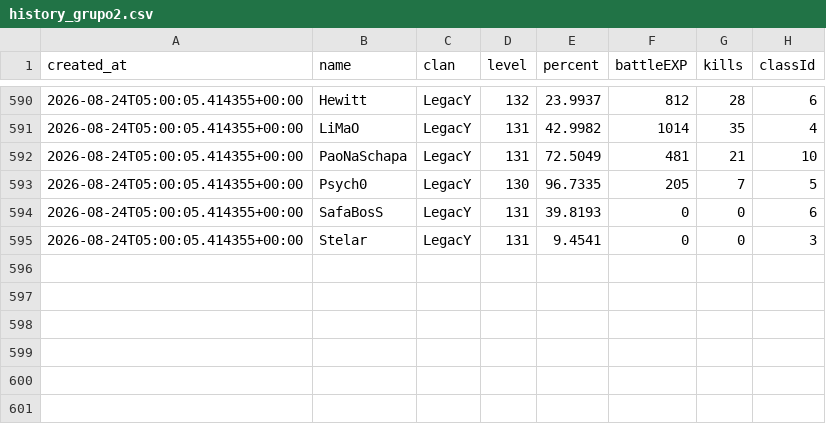
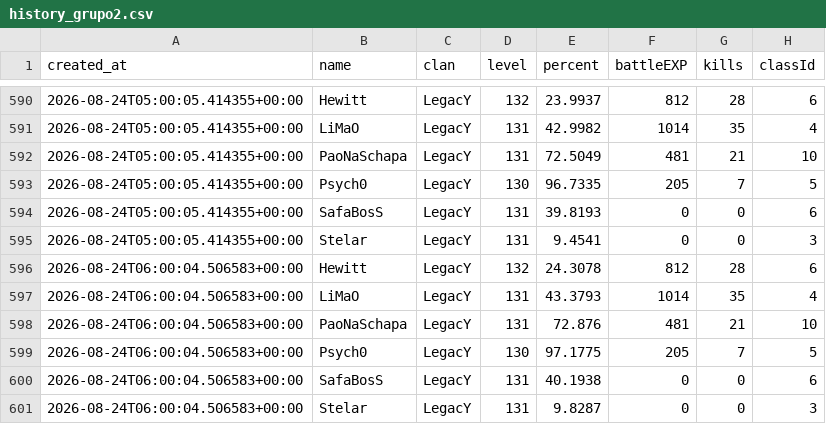
Before and after one commit to FlynMael/aorus-xp-tracker, a CSV file: data/history_grupo2.csv, drawn as a sheet; only a part is shown, gaps mark what is left out; the diff names each change by its address in the sheet, - before the commit and + after, or states it on an @@ line.

```diff
--- a/data/history_grupo2.csv
+++ b/data/history_grupo2.csv
+row 596: 2026-08-24T06:00:04.506583+00:00 | Hewitt | LegacY | 132 | 24.3078 | 812 | 28 | 6
+row 597: 2026-08-24T06:00:04.506583+00:00 | LiMaO | LegacY | 131 | 43.3793 | 1014 | 35 | 4
+row 598: 2026-08-24T06:00:04.506583+00:00 | PaoNaSchapa | LegacY | 131 | 72.876 | 481 | 21 | 10
+row 599: 2026-08-24T06:00:04.506583+00:00 | Psych0 | LegacY | 130 | 97.1775 | 205 | 7 | 5
+row 600: 2026-08-24T06:00:04.506583+00:00 | SafaBosS | LegacY | 131 | 40.1938 | 0 | 0 | 6
+row 601: 2026-08-24T06:00:04.506583+00:00 | Stelar | LegacY | 131 | 9.8287 | 0 | 0 | 3
```
Also changed, not shown: data/history.csv.
